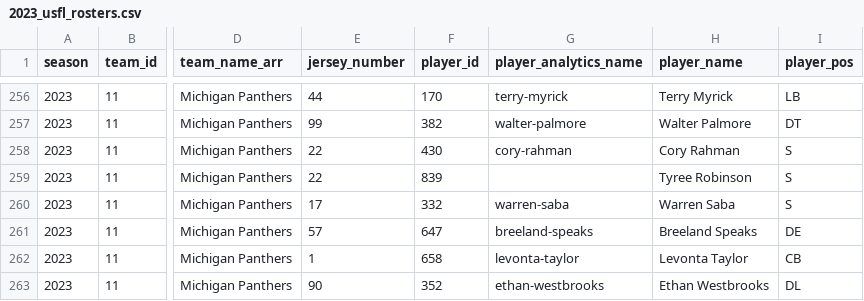
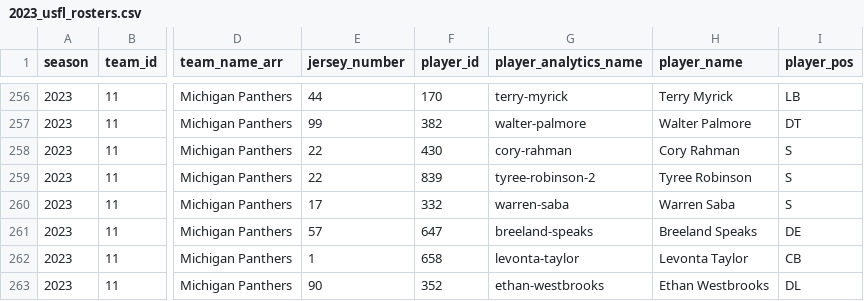
Before and after one commit to armstjc/usfl-2022-data-repository, a CSV file: rosters/season/csv/2023_usfl_rosters.csv, drawn as a sheet; only a part is shown, gaps mark what is left out; the diff names each change by its address in the sheet, - before the commit and + after, or states it on an @@ line.

```diff
--- a/rosters/season/csv/2023_usfl_rosters.csv
+++ b/rosters/season/csv/2023_usfl_rosters.csv
-G259 (player_analytics_name): (empty)
+G259 (player_analytics_name): tyree-robinson-2
```
Also changed, not shown: rosters/weekly/csv/2023_2_usfl_rosters.csv, 10 other files.
